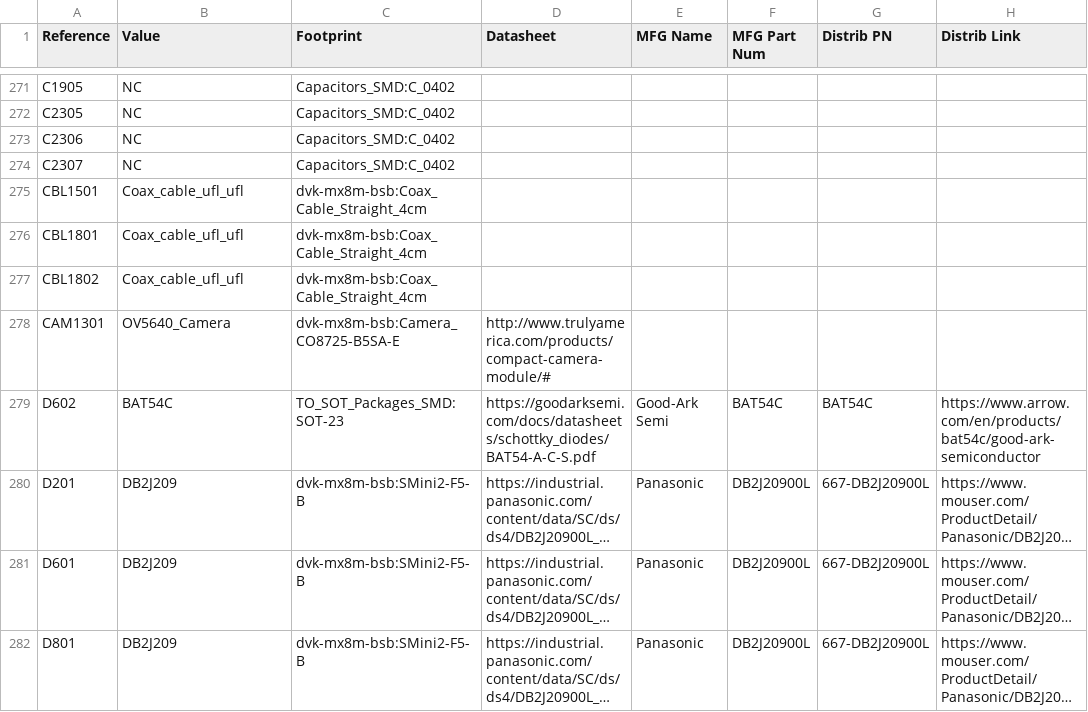
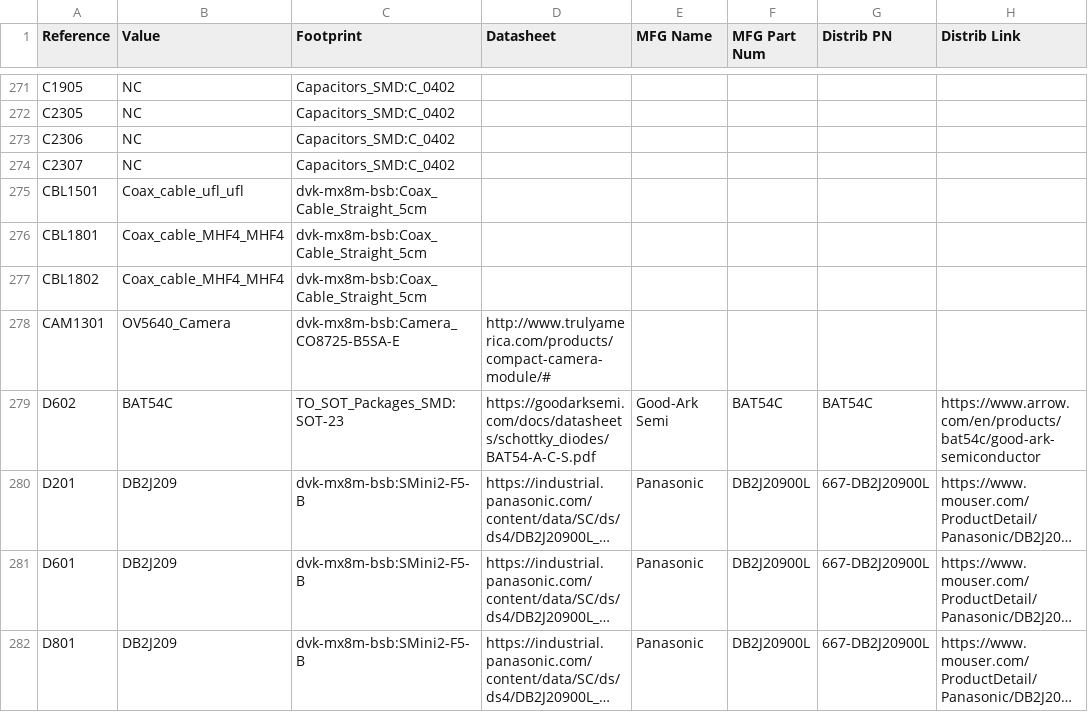
Before and after one commit to gralco/dvk-mx8m-bsb, a CSV file: BoM/dvk-mx8m-bsb_bom.csv, drawn as a sheet; only a part is shown, gaps mark what is left out; long unchanged cells end in …; the diff names each change by its address in the sheet, - before the commit and + after, or states it on an @@ line.

Commit message:
Place and route the JTAG circuit, place and route the BOOT_MODE slide switch circuit, place and route the user-LED circuit, place and route the top-level sheet passive components (I2C2 pull-ups, 5V_SOM, 3V3_OUT, & ENET_2V5 bypass caps, PWR_EN pull-down, USB2_VBUS voltage divider for SoC's comparator, etc), route the microphone to the analog audio switch IC, update the schematic, BoM, and footprints to reflect the MHF4 coax cable change (including them being 5cm long)
Unrouted count is now 324. The power circuit and the display are what is now left to be placed on the board, a few nets currently on the board still need to be connected (~120). 3V3_SNVS and various other misc. power rails still need to be routed on the power plane (vias need to be placed near pads).

JTAG header footprint is accessible from the display side (not underneath the display). User-LED is in a location as-close-as-possible to the bottom center of the board (somewhat near the microphone).

Serpentine bends still need to be added to the CSI to match the intra-pair skew, still need to move the prox sensor to the top of the board!

```diff
--- a/BoM/dvk-mx8m-bsb_bom.csv
+++ b/BoM/dvk-mx8m-bsb_bom.csv
-C275:C277 (Footprint): dvk-mx8m-bsb:Coax_Cable_Straight_4cm
+C275:C277 (Footprint): dvk-mx8m-bsb:Coax_Cable_Straight_5cm
-B276:B277 (Value): Coax_cable_ufl_ufl
+B276:B277 (Value): Coax_cable_MHF4_MHF4
```
Also changed, not shown: 9 other files.
